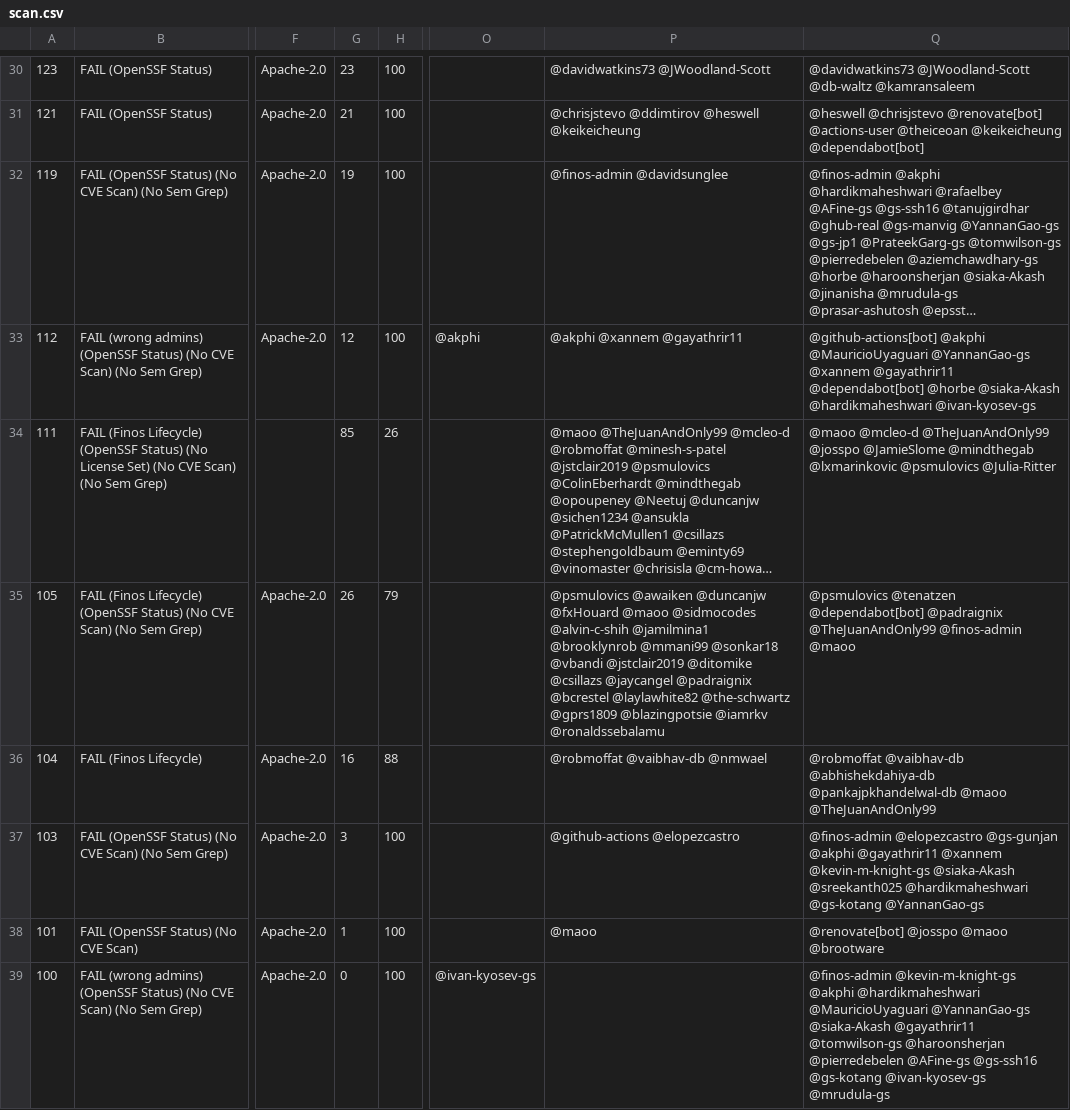
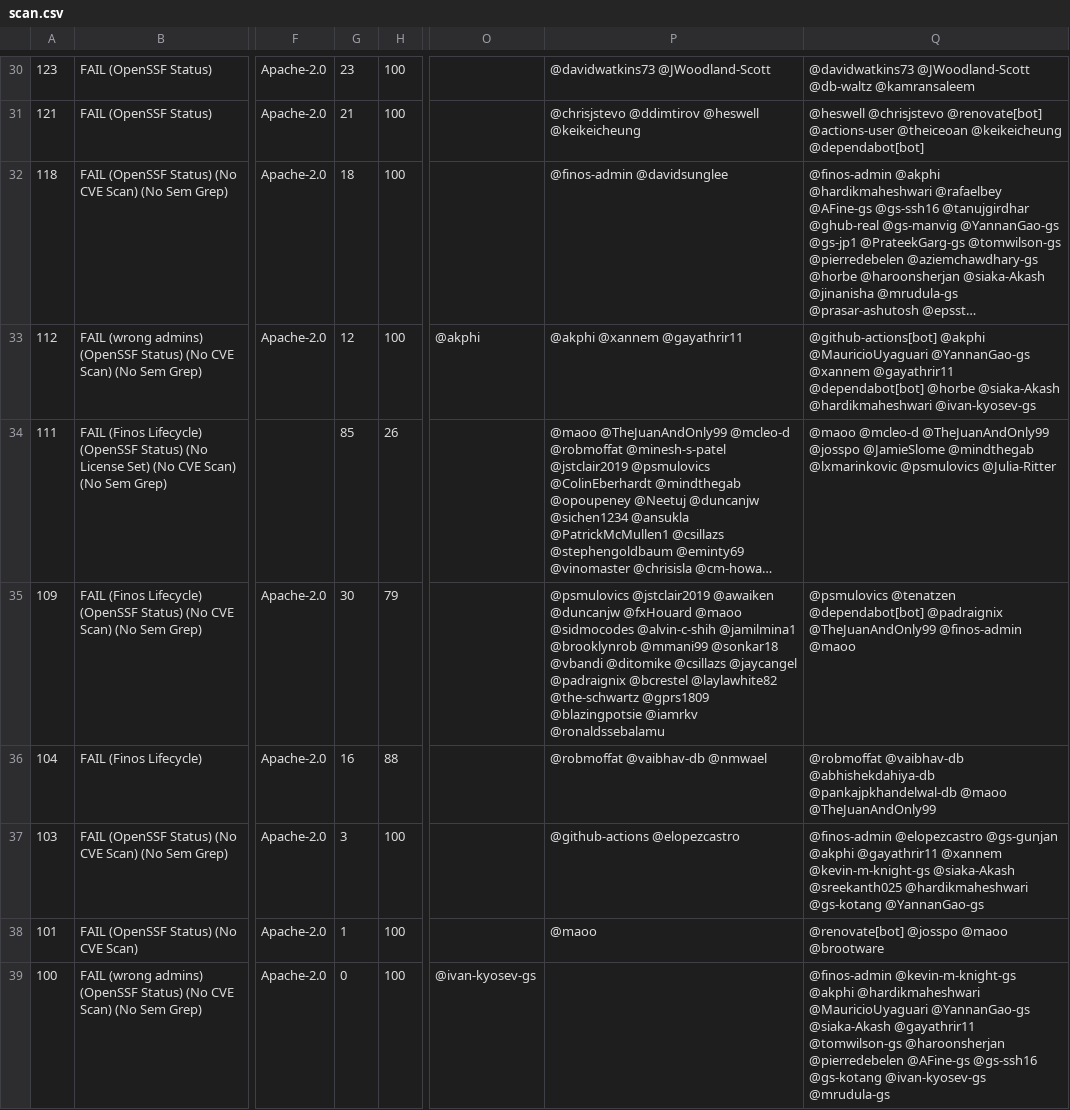
Before and after one commit to finos-labs/project-analysis, a CSV file: scan.csv, drawn as a sheet; only a part is shown, gaps mark what is left out; long unchanged cells end in …; the diff covers the shown part only; the diff names each change by its address in the sheet, - before the commit and + after, or states it on an @@ line.

Commit message:
Landscape Scanning Generated File

```diff
--- a/scan.csv
+++ b/scan.csv
-A32: 119
+A32: 118
-G32: 19
+G32: 18
-A35: 105
+A35: 109
-G35: 26
+G35: 30
-P35: @psmulovics @awaiken @duncanjw @fxHouard @maoo @sidmocodes @alvin-c-shih @jamilmina1 @brooklynrob @mmani99 @sonkar18 @vbandi @jstclair2019 @ditomike @csillazs…
+P35: @psmulovics @jstclair2019 @awaiken @duncanjw @fxHouard @maoo @sidmocodes @alvin-c-shih @jamilmina1 @brooklynrob @mmani99 @sonkar18 @vbandi @ditomike @csillazs…
```
Also changed, not shown: 1 added row, 1 removed row and 8 edited cells elsewhere in this file.
